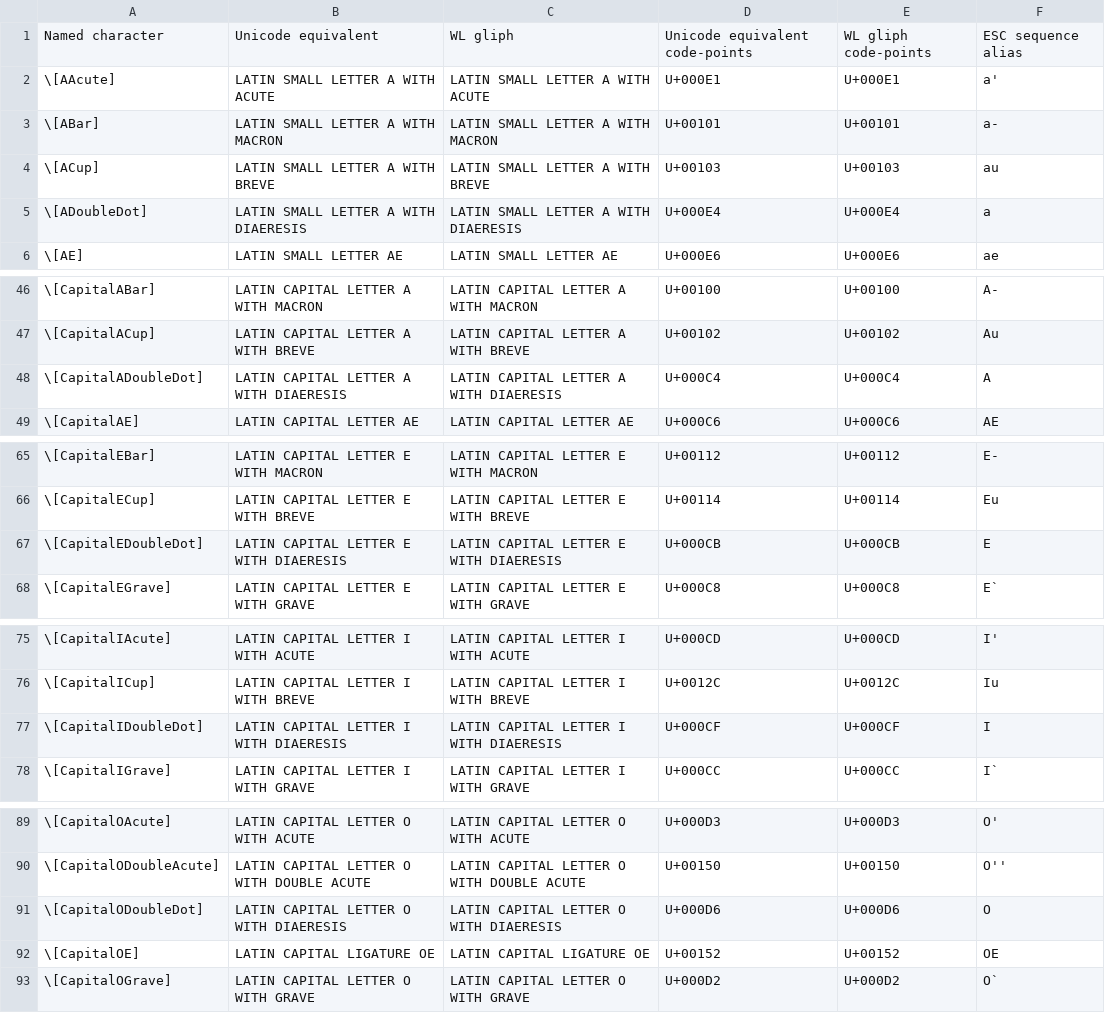
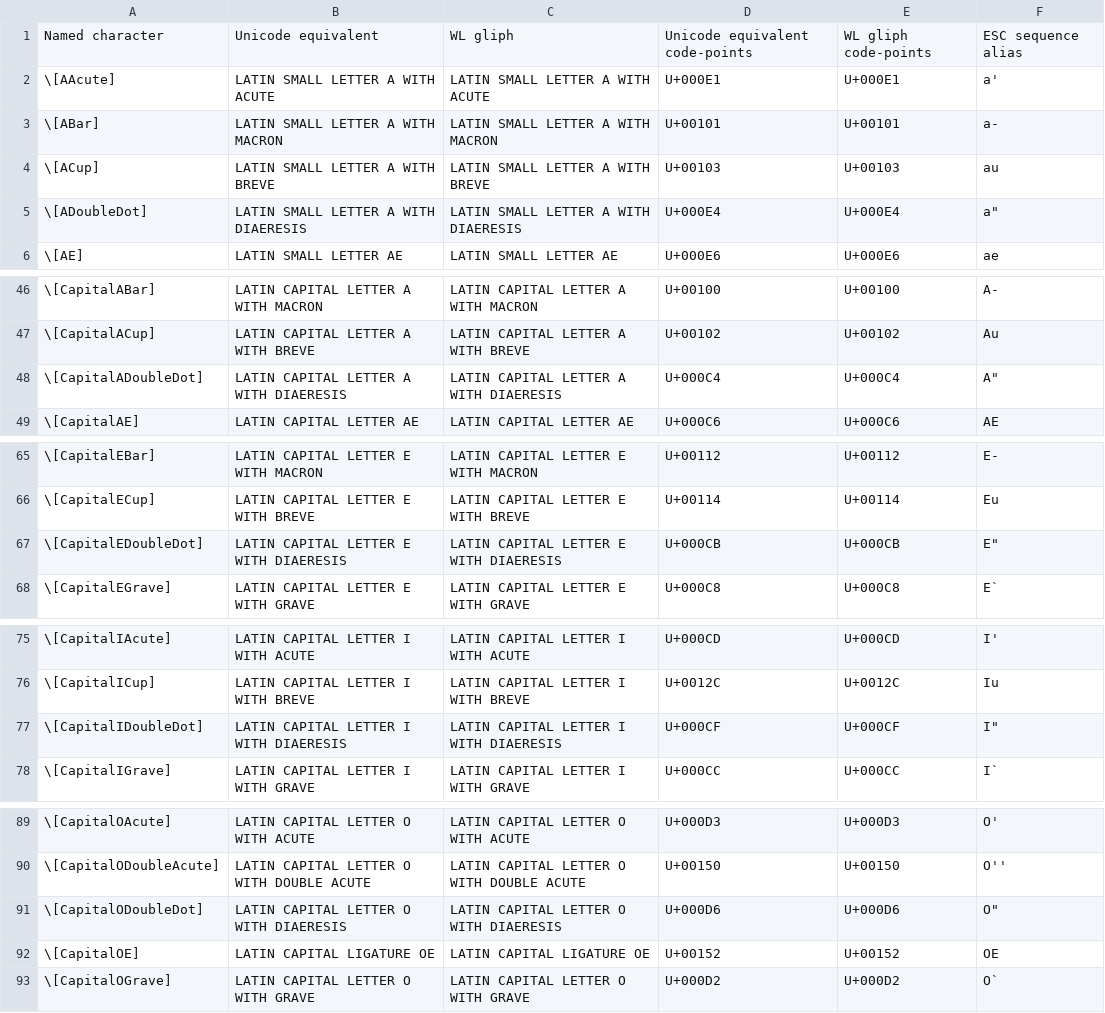
Before and after one commit to Mathics3/mathics-development-guide, a CSV file: resources/named-characters-data.csv, drawn as a sheet; only a part is shown, gaps mark what is left out; the diff covers the shown part only.

Commit message:
Fixed some more entries of named-characters-data.csv

```diff
--- a/resources/named-characters-data.csv
+++ b/resources/named-characters-data.csv
@@ -4,3 +4,3 @@ Named character,Unicode equivalent,WL gliph,Unicode equivalent code-points,WL gl
 \[ACup],LATIN SMALL LETTER A WITH BREVE,LATIN SMALL LETTER A WITH BREVE,U+00103,U+00103,au
-\[ADoubleDot],LATIN SMALL LETTER A WITH DIAERESIS,LATIN SMALL LETTER A WITH DIAERESIS,U+000E4,U+000E4,a
+\[ADoubleDot],LATIN SMALL LETTER A WITH DIAERESIS,LATIN SMALL LETTER A WITH DIAERESIS,U+000E4,U+000E4,a"
 \[AE],LATIN SMALL LETTER AE,LATIN SMALL LETTER AE,U+000E6,U+000E6,ae
@@ -47,3 +47,3 @@ Named character,Unicode equivalent,WL gliph,Unicode equivalent code-points,WL gl
 \[CapitalACup],LATIN CAPITAL LETTER A WITH BREVE,LATIN CAPITAL LETTER A WITH BREVE,U+00102,U+00102,Au
-\[CapitalADoubleDot],LATIN CAPITAL LETTER A WITH DIAERESIS,LATIN CAPITAL LETTER A WITH DIAERESIS,U+000C4,U+000C4,A
+\[CapitalADoubleDot],LATIN CAPITAL LETTER A WITH DIAERESIS,LATIN CAPITAL LETTER A WITH DIAERESIS,U+000C4,U+000C4,A"
 \[CapitalAE],LATIN CAPITAL LETTER AE,LATIN CAPITAL LETTER AE,U+000C6,U+000C6,AE
@@ -66,3 +66,3 @@ Named character,Unicode equivalent,WL gliph,Unicode equivalent code-points,WL gl
 \[CapitalECup],LATIN CAPITAL LETTER E WITH BREVE,LATIN CAPITAL LETTER E WITH BREVE,U+00114,U+00114,Eu
-\[CapitalEDoubleDot],LATIN CAPITAL LETTER E WITH DIAERESIS,LATIN CAPITAL LETTER E WITH DIAERESIS,U+000CB,U+000CB,E
+\[CapitalEDoubleDot],LATIN CAPITAL LETTER E WITH DIAERESIS,LATIN CAPITAL LETTER E WITH DIAERESIS,U+000CB,U+000CB,E"
 \[CapitalEGrave],LATIN CAPITAL LETTER E WITH GRAVE,LATIN CAPITAL LETTER E WITH GRAVE,U+000C8,U+000C8,E`
@@ -76,3 +76,3 @@ Named character,Unicode equivalent,WL gliph,Unicode equivalent code-points,WL gl
 \[CapitalICup],LATIN CAPITAL LETTER I WITH BREVE,LATIN CAPITAL LETTER I WITH BREVE,U+0012C,U+0012C,Iu
-\[CapitalIDoubleDot],LATIN CAPITAL LETTER I WITH DIAERESIS,LATIN CAPITAL LETTER I WITH DIAERESIS,U+000CF,U+000CF,I
+\[CapitalIDoubleDot],LATIN CAPITAL LETTER I WITH DIAERESIS,LATIN CAPITAL LETTER I WITH DIAERESIS,U+000CF,U+000CF,I"
 \[CapitalIGrave],LATIN CAPITAL LETTER I WITH GRAVE,LATIN CAPITAL LETTER I WITH GRAVE,U+000CC,U+000CC,I`
@@ -90,3 +90,3 @@ Named character,Unicode equivalent,WL gliph,Unicode equivalent code-points,WL gl
 \[CapitalODoubleAcute],LATIN CAPITAL LETTER O WITH DOUBLE ACUTE,LATIN CAPITAL LETTER O WITH DOUBLE ACUTE,U+00150,U+00150,O''
-\[CapitalODoubleDot],LATIN CAPITAL LETTER O WITH DIAERESIS,LATIN CAPITAL LETTER O WITH DIAERESIS,U+000D6,U+000D6,O
+\[CapitalODoubleDot],LATIN CAPITAL LETTER O WITH DIAERESIS,LATIN CAPITAL LETTER O WITH DIAERESIS,U+000D6,U+000D6,O"
 \[CapitalOE],LATIN CAPITAL LIGATURE OE,LATIN CAPITAL LIGATURE OE,U+00152,U+00152,OE
```
Also changed, not shown: 6 edited cells elsewhere in this file.
